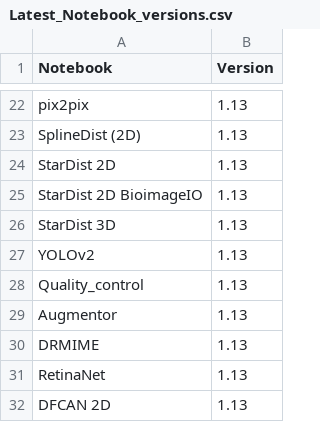
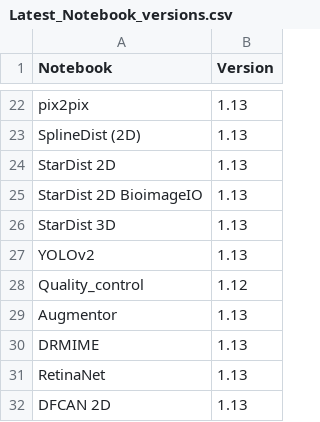
Before and after one commit to HenriquesLab/ZeroCostDL4Mic, a CSV file: Colab_notebooks/Latest_Notebook_versions.csv, drawn as a sheet; only a part is shown, gaps mark what is left out.

Commit message:
Update Latest_Notebook_versions.csv

```diff
--- a/Colab_notebooks/Latest_Notebook_versions.csv
+++ b/Colab_notebooks/Latest_Notebook_versions.csv
@@ -27,3 +27,3 @@ StarDist 3D,1.13
 YOLOv2,1.13
-Quality_control,1.13
+Quality_control,1.12
 Augmentor,1.13
```
